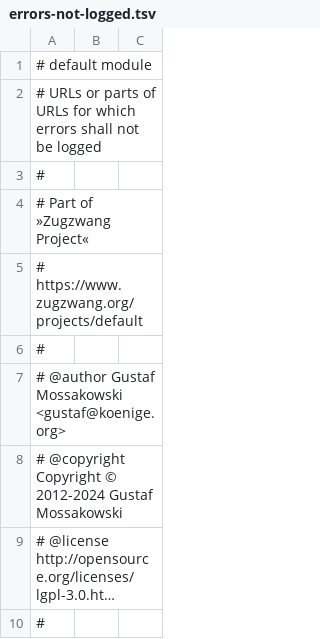
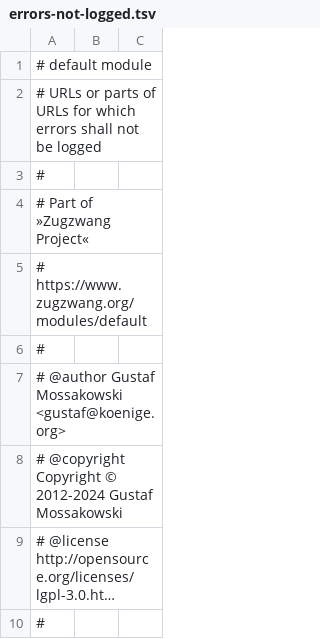
Before and after one commit to koenige/modules-default, a TSV file: configuration/errors-not-logged.tsv, drawn as a sheet; only a part is shown; long unchanged cells end in ….

```diff
--- a/configuration/errors-not-logged.tsv
+++ b/configuration/errors-not-logged.tsv
@@ -4,3 +4,3 @@
 # Part of »Zugzwang Project«
-# https://www.zugzwang.org/projects/default
+# https://www.zugzwang.org/modules/default
 #
```
Also changed, not shown: configuration/currencies.tsv.
